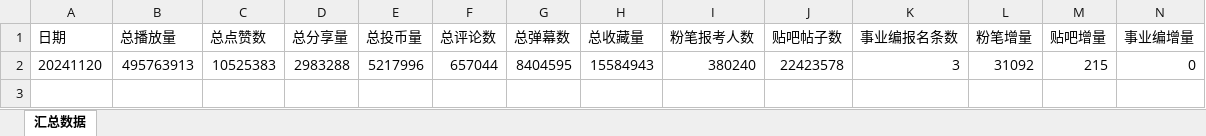
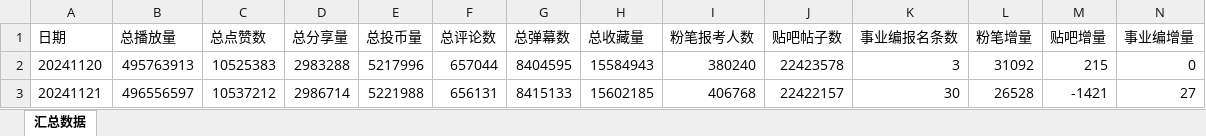
Before and after one commit to DrhSponsor/spider_for_bilibili_data, an Excel workbook: 汇总.xlsx, sheet 汇总数据, drawn as a sheet; values as stored, in another font and other column widths than the file's, no borders; the diff names each change by its address in the sheet, - before the commit and + after, or states it on an @@ line.

```diff
--- a/汇总.xlsx (sheet 汇总数据)
+++ b/汇总.xlsx (sheet 汇总数据)
+row 3: 20241121 | 496556597 | 10537212 | 2986714 | 5221988 | 656131 | 8415133 | 15602185 | 406768 | 22422157 | 30 | 26528 | -1421 | 27
```
Also changed, not shown: 1 other file.
